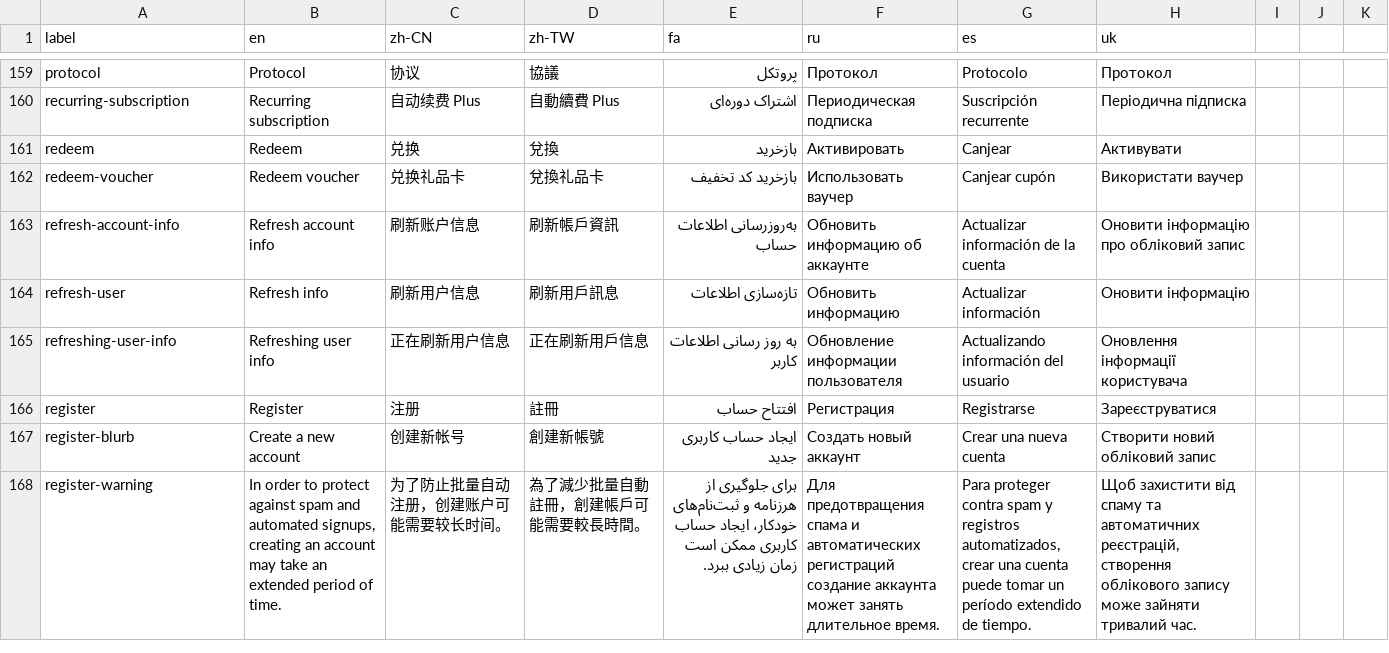
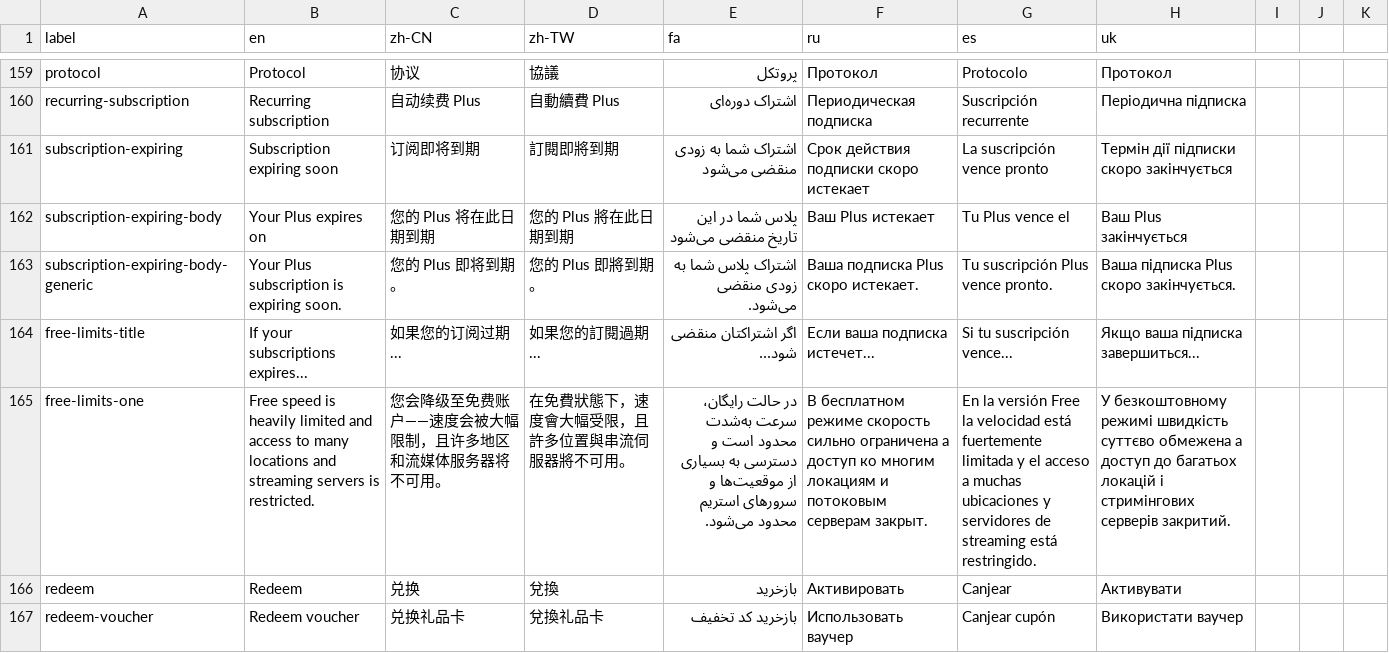
Before and after one commit to geph-official/gephgui, a CSV file: src/lib/l10n.csv, drawn as a sheet; only a part is shown, gaps mark what is left out; the shorter side is filled out with more unchanged rows; the diff names each change by its address in the sheet, - before the commit and + after, or states it on an @@ line.

```diff
--- a/src/lib/l10n.csv
+++ b/src/lib/l10n.csv
+row 161: subscription-expiring | Subscription expiring soon | 订阅即将到期 | 訂閱即將到期 | اشتراک شما به زودی منقضی می‌شود | Срок действия подписки скоро истекает | La suscripción vence pronto | Термін дії підписки скоро закінчується
+row 162: subscription-expiring-body | Your Plus expires on | 您的 Plus 将在此日期到期 | 您的 Plus 將在此日期到期 | پلاس شما در این تاریخ منقضی می‌شود | Ваш Plus истекает | Tu Plus vence el | Ваш Plus закінчується
+row 163: subscription-expiring-body-generic | Your Plus subscription is expiring soon. | 您的 Plus 即将到期。 | 您的 Plus 即將到期。 | اشتراک پلاس شما به زودی منقضی می‌شود. | Ваша подписка Plus скоро истекает. | Tu suscripción Plus vence pronto. | Ваша підписка Plus скоро закінчується.
+row 164: free-limits-title | If your subscriptions expires... | 如果您的订阅过期... | 如果您的訂閱過期... | اگر اشتراکتان منقضی شود... | Если ваша подписка истечет... | Si tu suscripción vence... | Якщо ваша підписка завершиться...
+row 165: free-limits-one | Free speed is heavily limited and access to many locations and streaming servers is restricted. | 您会降级至免费账户——速度会被大幅限制，且许多地区和流媒体服务器将不可用。 | 在免費狀態下，速度會大幅受限，且許多位置與串流伺服器將不可用。 | در حالت رایگان، سرعت به‌شدت محدود است و دسترسی به بسیاری از موقعیت‌ها و سرورهای استریم محدود می‌شود. | В бесплатном режиме скорость сильно ограничена а доступ ко многим локациям и потоковым серверам закрыт. | En la versión Free la velocidad está fuertemente limitada y el acceso a muchas ubicaciones y servidores de streaming está restringido. | У безкоштовному режимі швидкість суттєво обмежена а доступ до багатьох локацій і стримінгових серверів закритий.
```
Also changed, not shown: 3 other files.
